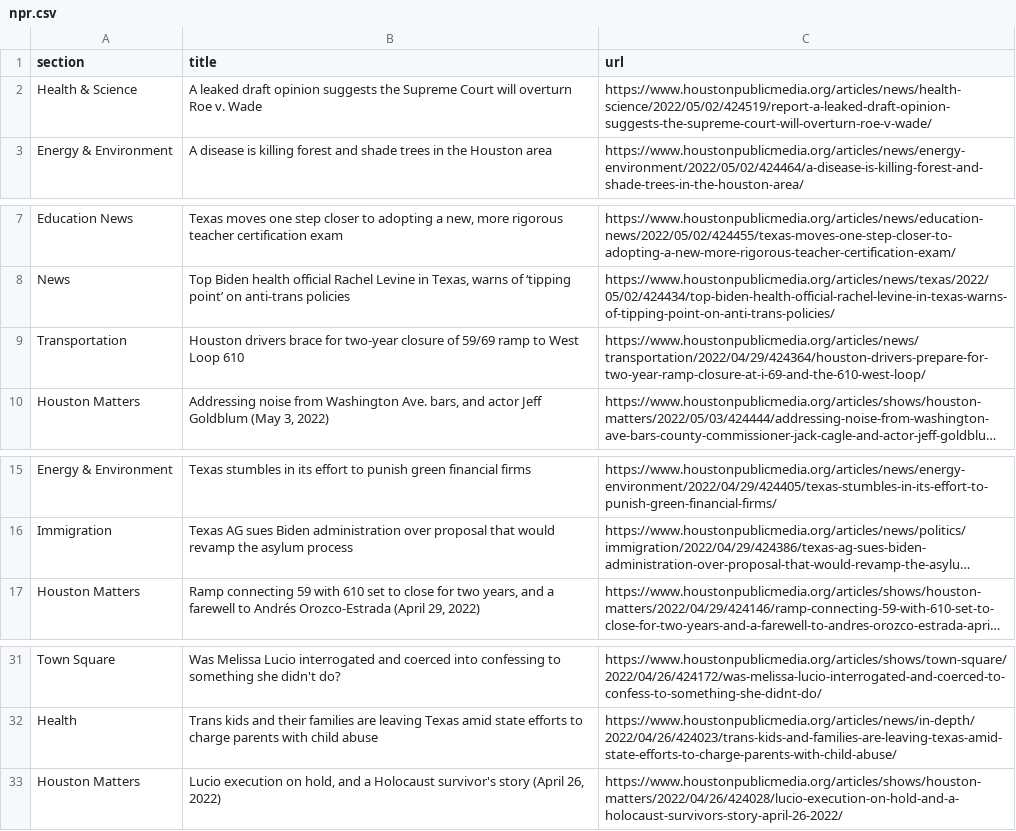
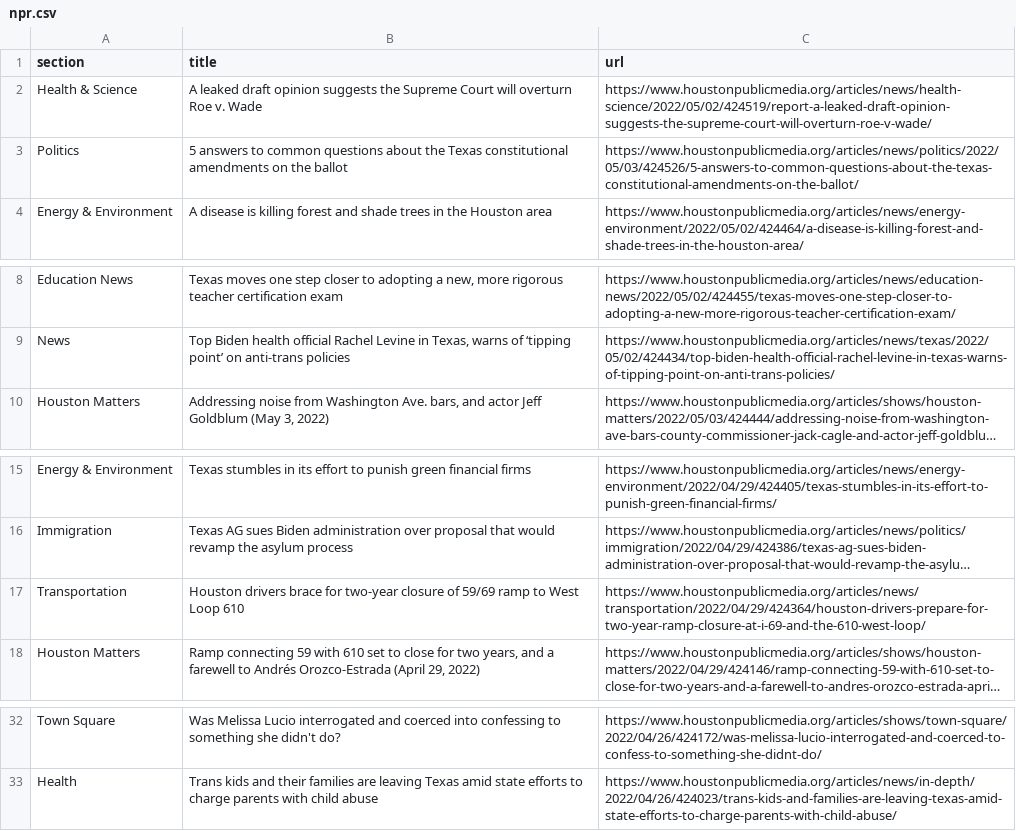
Before and after one commit to naokatoh/auto-scraper, a CSV file: npr.csv, drawn as a sheet; only a part is shown, gaps mark what is left out; long unchanged cells end in …; removed rows and columns are numbered as before the commit, all else as after; the diff names each change by its address in the sheet, - before the commit and + after, or states it on an @@ line.

```diff
--- a/npr.csv
+++ b/npr.csv
+row 3: Politics | 5 answers to common questions about the Texas constitutional amendments on the ballot | https://www.houstonpublicmedia.org/articles/news/politics/2022/05/03/424526/5-answers-to-common-questions-about-the-texas-constitutional-amendments-on-the-ballot/
@@ row 9 moved to row 17: Transportation @@
-row 33: Houston Matters | Lucio execution on hold, and a Holocaust survivor's story (April 26, 2022) | https://www.houstonpublicmedia.org/articles/shows/houston-matters/2022/04/26/424028/lucio-execution-on-hold-and-a-holocaust-survivors-story-april-26-2022/
```
